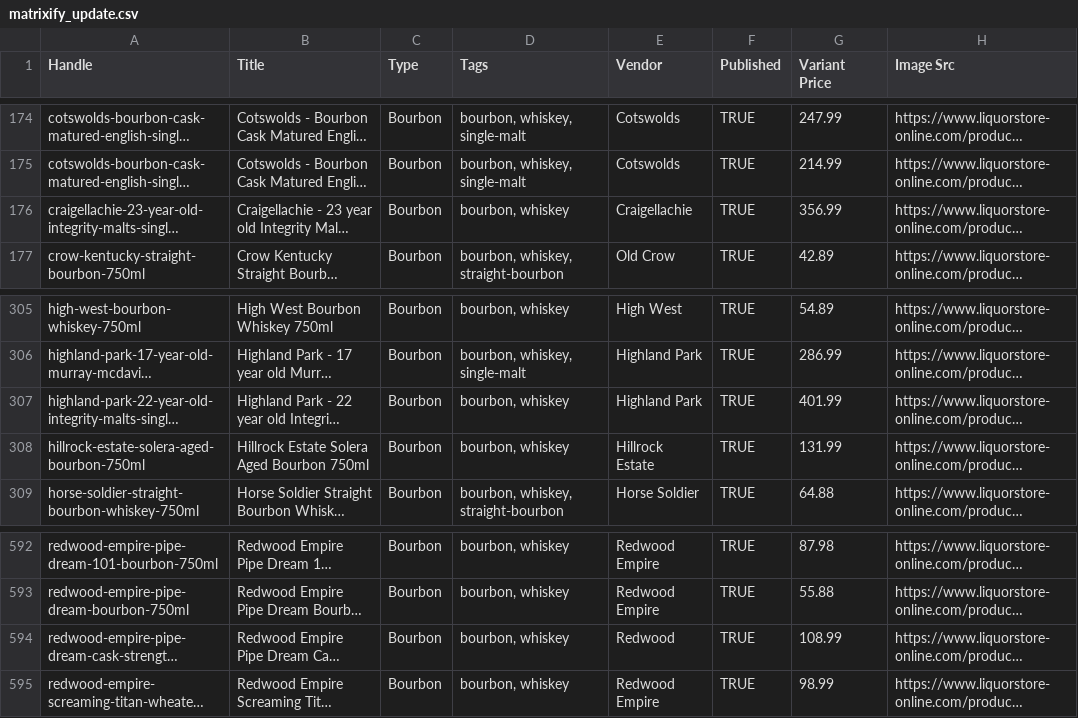
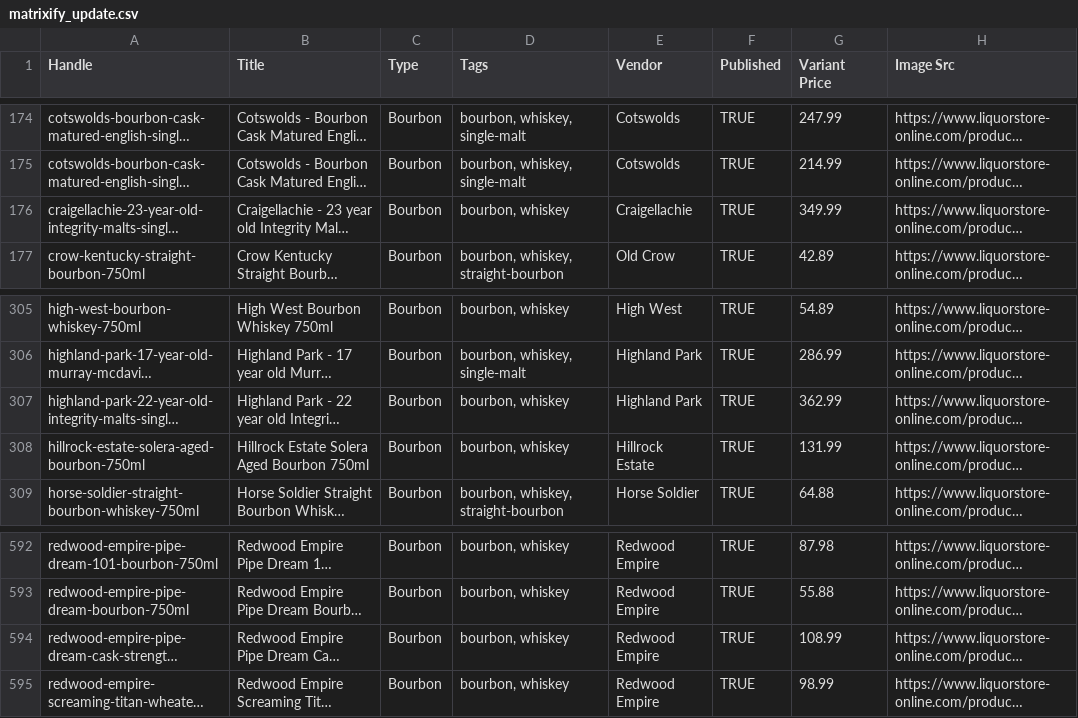
Before and after one commit to Njawnson/bourbon-shopify-sync, a CSV file: output/matrixify_update.csv, drawn as a sheet; only a part is shown, gaps mark what is left out; long unchanged cells end in …; the diff names each change by its address in the sheet, - before the commit and + after, or states it on an @@ line.

```diff
--- a/output/matrixify_update.csv
+++ b/output/matrixify_update.csv
-G176 (Variant Price): 356.99
+G176 (Variant Price): 349.99
-G307 (Variant Price): 401.99
+G307 (Variant Price): 362.99
-E594 (Vendor): Redwood
+E594 (Vendor): Redwood Empire
```
